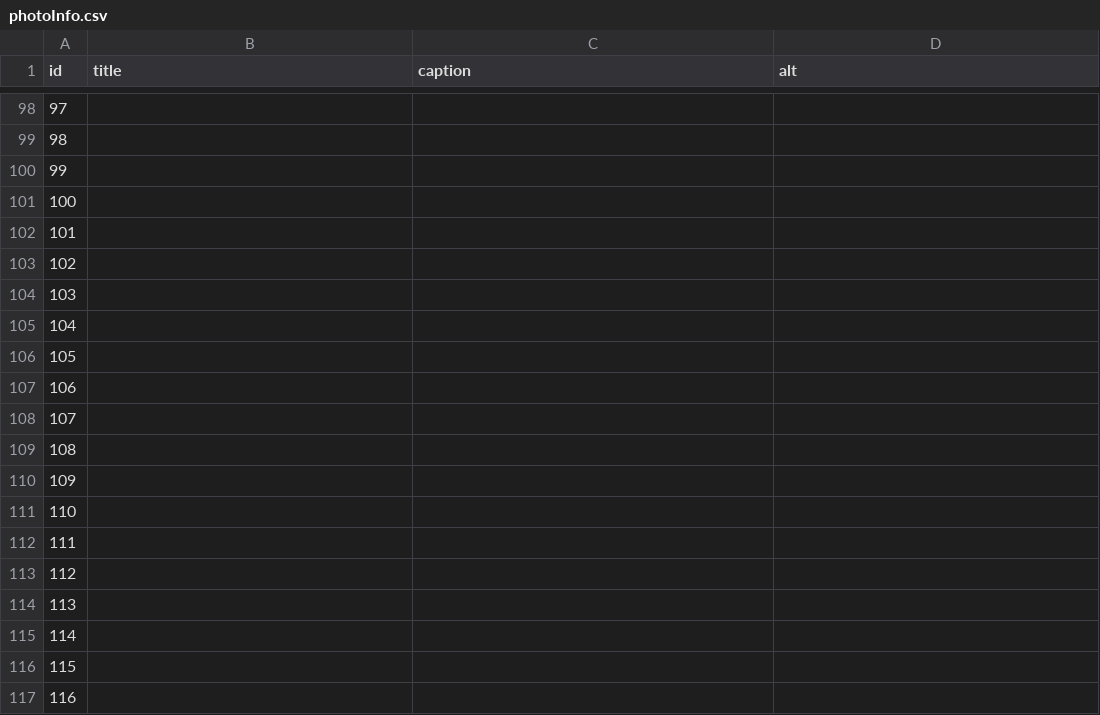
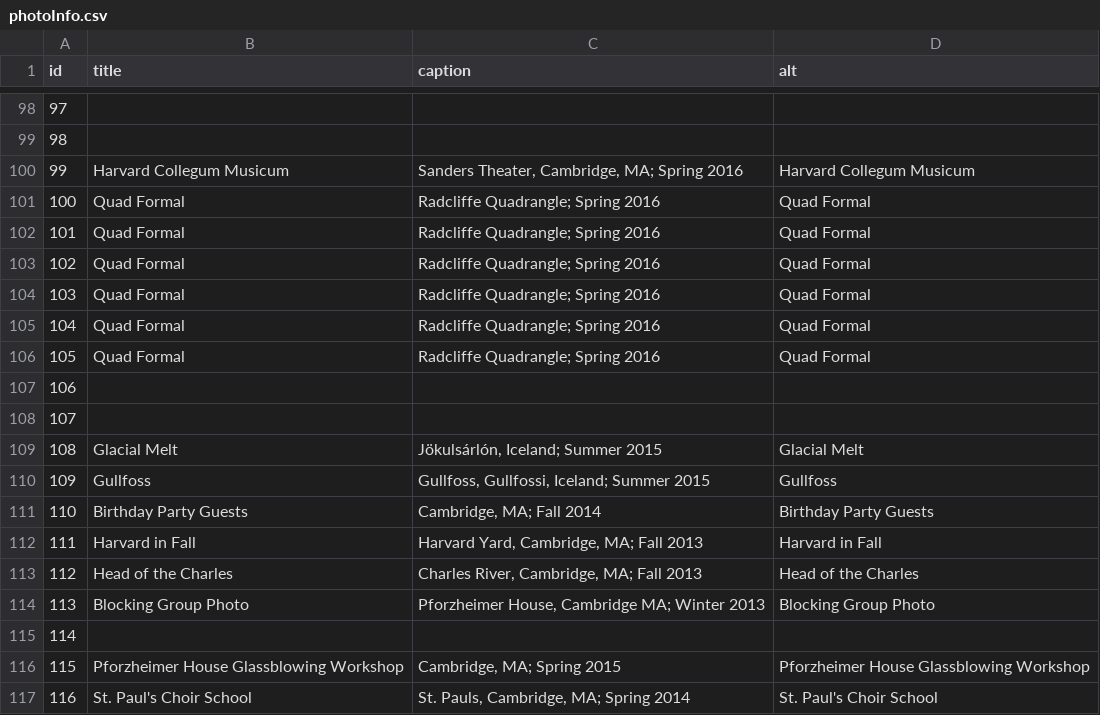
Before and after one commit to jamescurtin/jamescurtin.github.io, a CSV file: otherstuff/photoInfo.csv, drawn as a sheet; only a part is shown, gaps mark what is left out; the diff covers the shown part only.

Commit message:
Finished the photo captions

```diff
--- a/otherstuff/photoInfo.csv
+++ b/otherstuff/photoInfo.csv
@@ -99,19 +99,19 @@ id,title,caption,alt
 98,,,
-99,,,
-100,,,
-101,,,
-102,,,
-103,,,
-104,,,
-105,,,
+99,Harvard Collegum Musicum,"Sanders Theater, Cambridge, MA; Spring 2016",Harvard Collegum Musicum
+100,Quad Formal,Radcliffe Quadrangle; Spring 2016,Quad Formal
+101,Quad Formal,Radcliffe Quadrangle; Spring 2016,Quad Formal
+102,Quad Formal,Radcliffe Quadrangle; Spring 2016,Quad Formal
+103,Quad Formal,Radcliffe Quadrangle; Spring 2016,Quad Formal
+104,Quad Formal,Radcliffe Quadrangle; Spring 2016,Quad Formal
+105,Quad Formal,Radcliffe Quadrangle; Spring 2016,Quad Formal
 106,,,
 107,,,
-108,,,
-109,,,
-110,,,
-111,,,
-112,,,
-113,,,
+108,Glacial Melt,"Jökulsárlón, Iceland; Summer 2015",Glacial Melt
+109,Gullfoss,"Gullfoss, Gullfossi, Iceland; Summer 2015",Gullfoss
+110,Birthday Party Guests,"Cambridge, MA; Fall 2014",Birthday Party Guests
+111,Harvard in Fall,"Harvard Yard, Cambridge, MA; Fall 2013",Harvard in Fall
+112,Head of the Charles,"Charles River, Cambridge, MA; Fall 2013",Head of the Charles
+113,Blocking Group Photo,"Pforzheimer House, Cambridge MA; Winter 2013",Blocking Group Photo
 114,,,
-115,,,
-116,,,
+115,Pforzheimer House Glassblowing Workshop,"Cambridge, MA; Spring 2015",Pforzheimer House Glassblowing Workshop
+116,St. Paul's Choir School,"St. Pauls, Cambridge, MA; Spring 2014",St. Paul's Choir School
```
Also changed, not shown: 81 edited cells elsewhere in this file, 14 other files.
